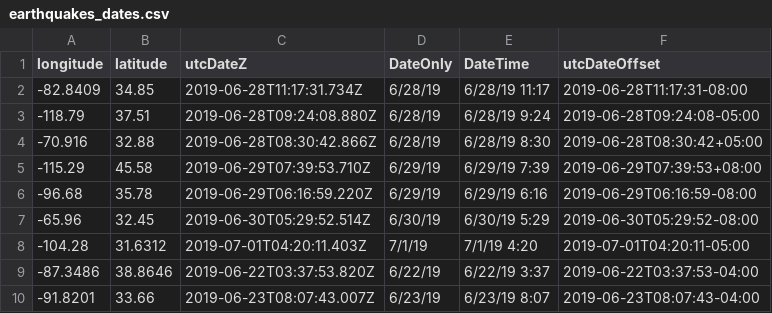
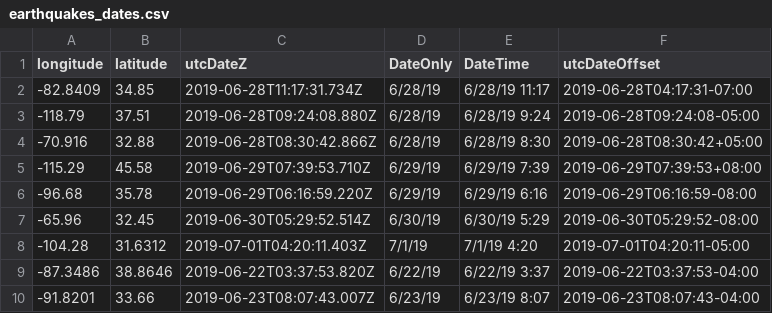
Before and after one commit to ubatsukh/ubatsukh.github.io, a CSV file: csv/earthquakes_dates.csv, drawn as a sheet.

Commit message:
Update earthquakes_dates.csv

```diff
--- a/csv/earthquakes_dates.csv
+++ b/csv/earthquakes_dates.csv
@@ -1,3 +1,3 @@
 longitude,latitude,utcDateZ,DateOnly,DateTime,utcDateOffset
--82.8409,34.85,2019-06-28T11:17:31.734Z,6/28/19,6/28/19 11:17,2019-06-28T11:17:31-08:00
+-82.8409,34.85,2019-06-28T11:17:31.734Z,6/28/19,6/28/19 11:17,2019-06-28T04:17:31-07:00
 -118.79,37.51,2019-06-28T09:24:08.880Z,6/28/19,6/28/19 9:24,2019-06-28T09:24:08-05:00
```
